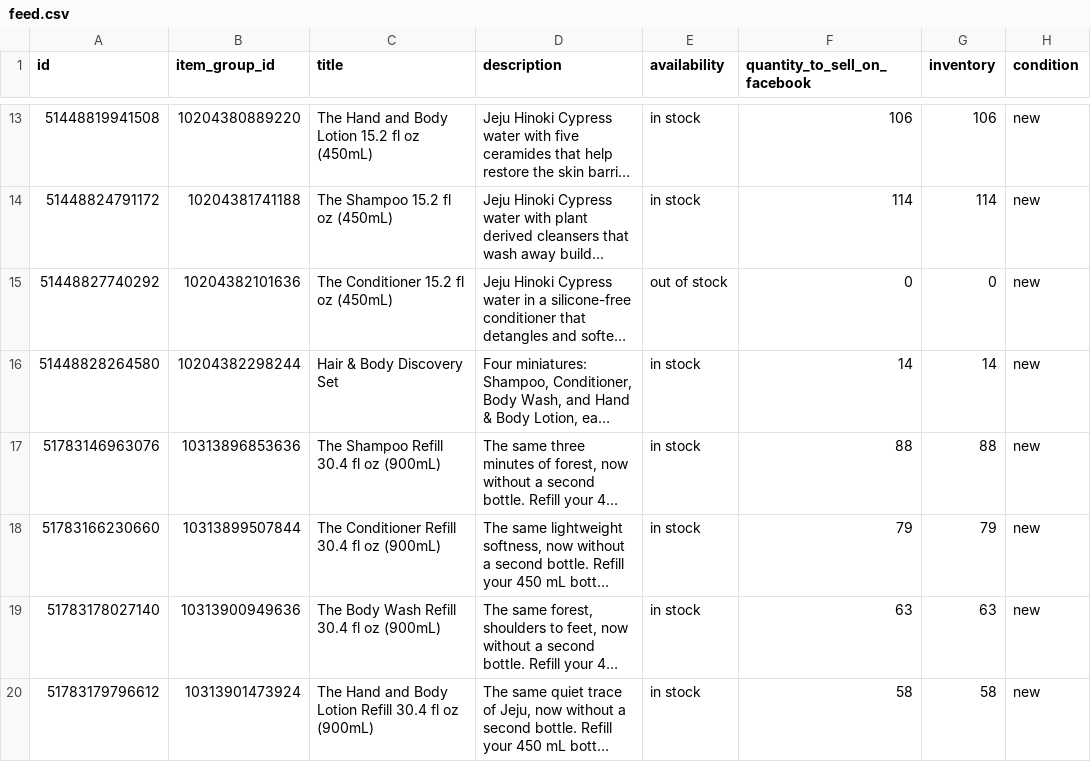
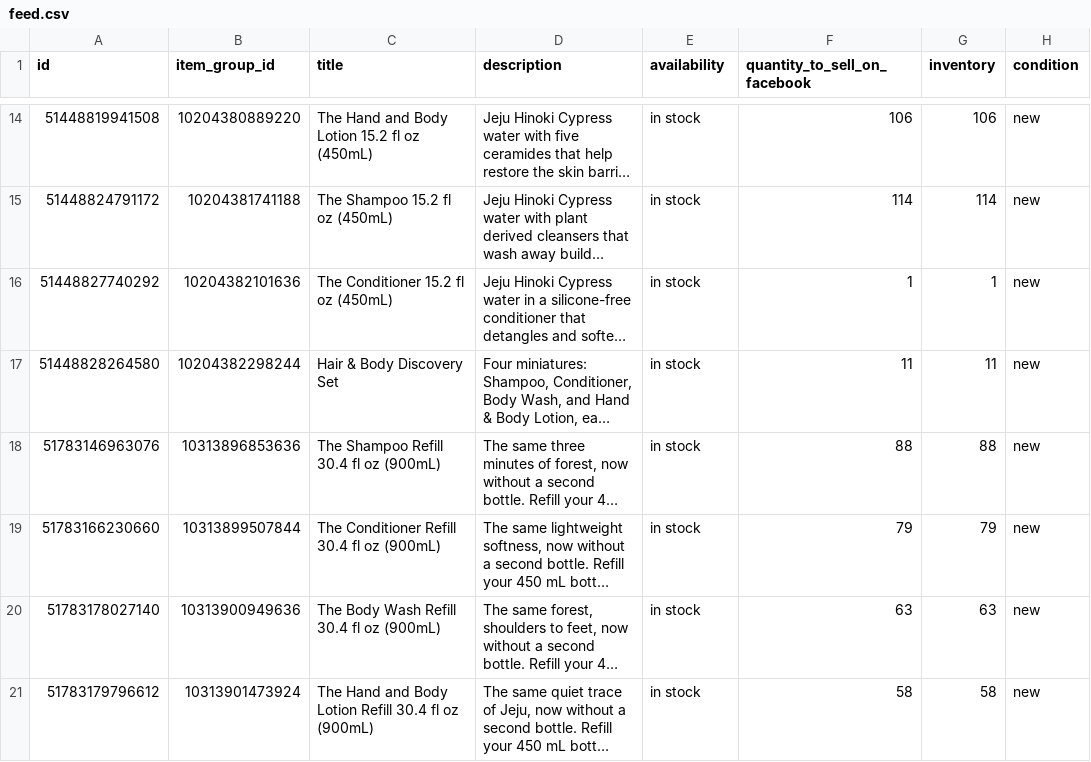
Before and after one commit to efg-shaun/hinok-product-feed, a CSV file: docs/feed.csv, drawn as a sheet; only a part is shown, gaps mark what is left out; long unchanged cells end in …; addresses are those after the commit; the diff covers the shown part only; the diff names each change by its address in the sheet, - before the commit and + after, or states it on an @@ line.

```diff
--- a/docs/feed.csv
+++ b/docs/feed.csv
-E16 (availability): out of stock
+E16 (availability): in stock
-F16 (quantity_to_sell_on_facebook): 0
+F16 (quantity_to_sell_on_facebook): 1
-G16 (inventory): 0
+G16 (inventory): 1
-F17 (quantity_to_sell_on_facebook): 14
+F17 (quantity_to_sell_on_facebook): 11
-G17 (inventory): 14
+G17 (inventory): 11
```
Also changed, not shown: 6 added rows and 15 edited cells elsewhere in this file, docs/google-feed.csv.
